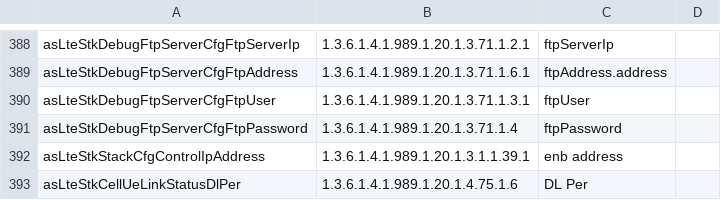
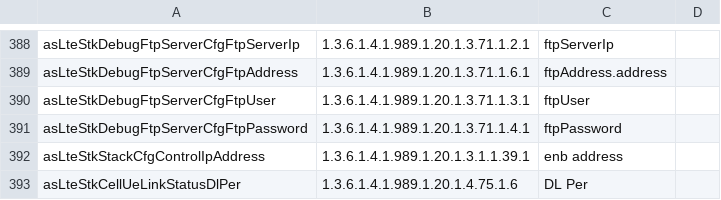
Before and after one commit to AirspanNetworks/SWITDev, a CSV file: airspan.testspan.jsystem.tests/resources/MibHolder.csv, drawn as a sheet; only a part is shown, gaps mark what is left out.

Commit message:
ftpdebug password fix

```diff
--- a/airspan.testspan.jsystem.tests/resources/MibHolder.csv
+++ b/airspan.testspan.jsystem.tests/resources/MibHolder.csv
@@ -390,3 +390,3 @@ asLteStkDebugFtpServerCfgFtpAddress,1.3.6.1.4.1.989.1.20.1.3.71.1.6.1,ftpAddress
 asLteStkDebugFtpServerCfgFtpUser,1.3.6.1.4.1.989.1.20.1.3.71.1.3.1,ftpUser,
-asLteStkDebugFtpServerCfgFtpPassword,1.3.6.1.4.1.989.1.20.1.3.71.1.4,ftpPassword,
+asLteStkDebugFtpServerCfgFtpPassword,1.3.6.1.4.1.989.1.20.1.3.71.1.4.1,ftpPassword,
 asLteStkStackCfgControlIpAddress,1.3.6.1.4.1.989.1.20.1.3.1.1.39.1,enb address,
```
